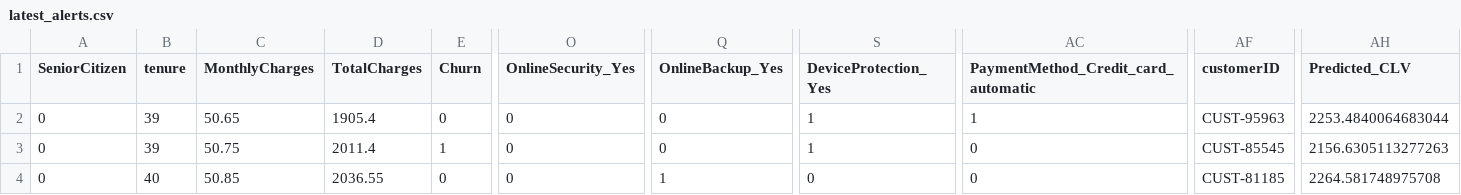
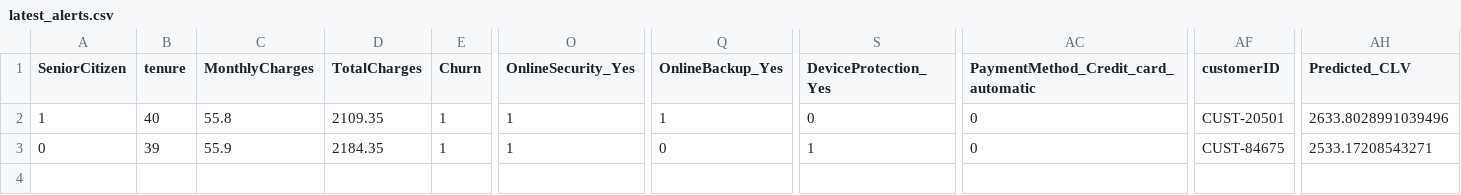
Before and after one commit to shaurya-portfolio/telco-retention-simulator, a CSV file: data/latest_alerts.csv, drawn as a sheet; only a part is shown, gaps mark what is left out; rows hold the shown columns only; the diff covers the shown part only; the diff names each change by its address in the sheet, - before the commit and + after, or states it on an @@ line.

```diff
--- a/data/latest_alerts.csv
+++ b/data/latest_alerts.csv
-A2 (SeniorCitizen): 0
+A2 (SeniorCitizen): 1
-B2 (tenure): 39
+B2 (tenure): 40
-C2 (MonthlyCharges): 50.65
+C2 (MonthlyCharges): 55.8
-D2 (TotalCharges): 1905.4
+D2 (TotalCharges): 2109.35
-E2 (Churn): 0
+E2 (Churn): 1
-O2:O3 (OnlineSecurity_Yes): 0
+O2:O3 (OnlineSecurity_Yes): 1
-Q2 (OnlineBackup_Yes): 0
+Q2 (OnlineBackup_Yes): 1
-S2 (DeviceProtection_Yes): 1
+S2 (DeviceProtection_Yes): 0
-AC2: 1
+AC2: 0
-AF2 (customerID): CUST-95963
+AF2 (customerID): CUST-20501
-AH2 (Predicted_CLV): 2253.4840064683044
+AH2 (Predicted_CLV): 2633.8028991039496
-C3 (MonthlyCharges): 50.75
+C3 (MonthlyCharges): 55.9
-D3 (TotalCharges): 2011.4
+D3 (TotalCharges): 2184.35
-AF3 (customerID): CUST-85545
+AF3 (customerID): CUST-84675
-AH3 (Predicted_CLV): 2156.6305113277263
+AH3 (Predicted_CLV): 2533.17208543271
-row 4: 0 | 40 | 50.85 | 2036.55 | 0 | 0 | 1 | 0 | 0 | CUST-81185 | 2264.581748975708
```
Also changed, not shown: 3 edited cells elsewhere in this file, 1 other file.
